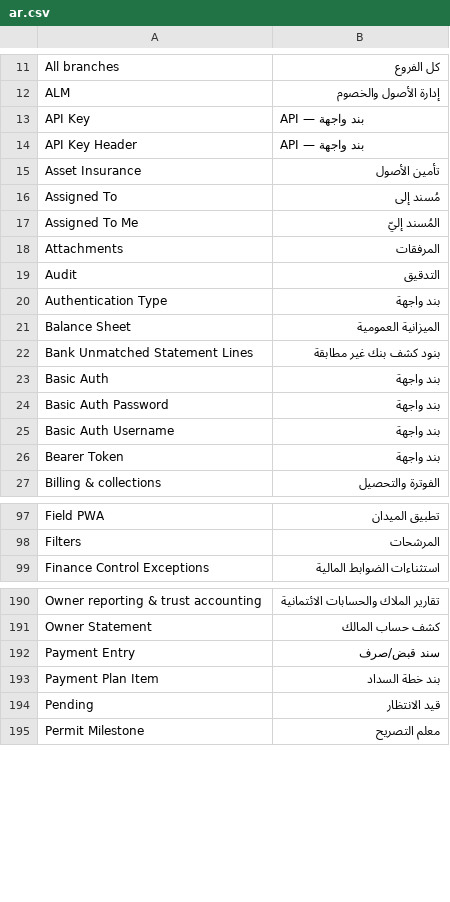
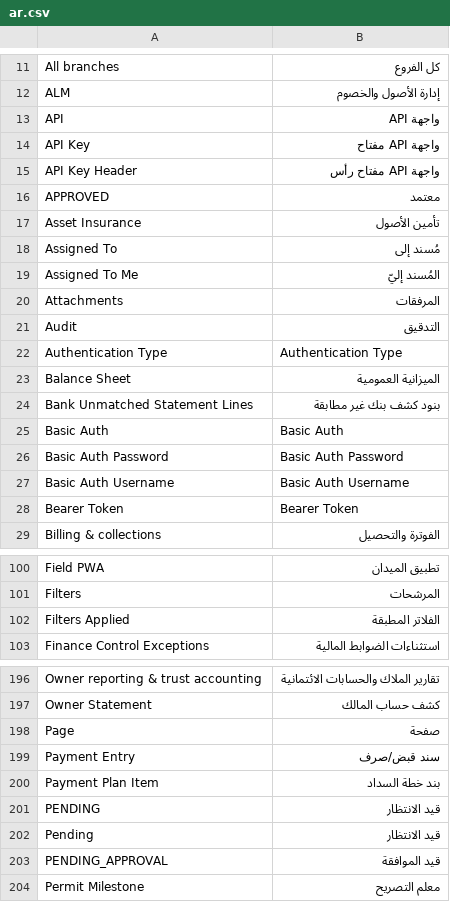
Before and after one commit to ErpGenex/omnexa_n8n_bridge, a CSV file: omnexa_n8n_bridge/translations/ar.csv, drawn as a sheet; only a part is shown, gaps mark what is left out; the diff covers the shown part only.

```diff
--- a/omnexa_n8n_bridge/translations/ar.csv
+++ b/omnexa_n8n_bridge/translations/ar.csv
@@ -12,4 +12,6 @@ All branches,كل الفروع
 ALM,إدارة الأصول والخصوم
-API Key,API — بند واجهة
-API Key Header,API — بند واجهة
+API,واجهة API
+API Key,واجهة API مفتاح
+API Key Header,واجهة API مفتاح رأس
+APPROVED,معتمد
 Asset Insurance,تأمين الأصول
@@ -19,9 +21,9 @@ Attachments,المرفقات
 Audit,التدقيق
-Authentication Type,بند واجهة
+Authentication Type,Authentication Type
 Balance Sheet,الميزانية العمومية
 Bank Unmatched Statement Lines,بنود كشف بنك غير مطابقة
-Basic Auth,بند واجهة
-Basic Auth Password,بند واجهة
-Basic Auth Username,بند واجهة
-Bearer Token,بند واجهة
+Basic Auth,Basic Auth
+Basic Auth Password,Basic Auth Password
+Basic Auth Username,Basic Auth Username
+Bearer Token,Bearer Token
 Billing & collections,الفوترة والتحصيل
@@ -98,2 +101,3 @@ Field PWA,تطبيق الميدان
 Filters,المرشحات
+Filters Applied,الفلاتر المطبقة
 Finance Control Exceptions,استثناءات الضوابط المالية
@@ -191,5 +197,8 @@ Owner reporting & trust accounting,تقارير الملاك والحسابات
 Owner Statement,كشف حساب المالك
+Page,صفحة
 Payment Entry,سند قبض/صرف
 Payment Plan Item,بند خطة السداد
+PENDING,قيد الانتظار
 Pending,قيد الانتظار
+PENDING_APPROVAL,قيد الموافقة
 Permit Milestone,معلم التصريح
```
Also changed, not shown: 8 added rows and 27 edited cells elsewhere in this file, 9 other files.
